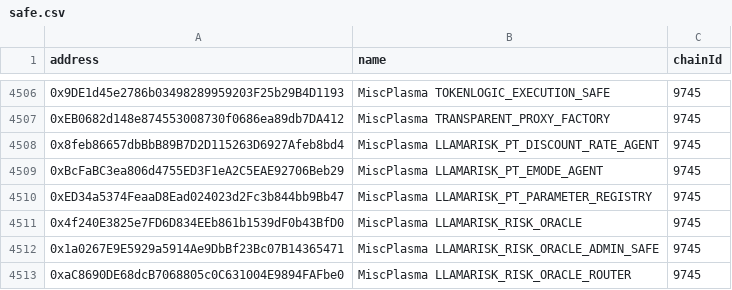
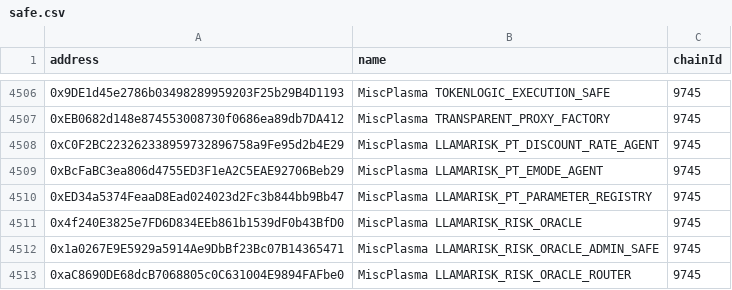
Before and after one commit to aave-dao/aave-address-book, a CSV file: safe.csv, drawn as a sheet; only a part is shown, gaps mark what is left out.

```diff
--- a/safe.csv
+++ b/safe.csv
@@ -4507,3 +4507,3 @@ address,name,chainId
 0xEB0682d148e874553008730f0686ea89db7DA412,MiscPlasma TRANSPARENT_PROXY_FACTORY,9745
-0x8feb86657dbBbB89B7D2D115263D6927Afeb8bd4,MiscPlasma LLAMARISK_PT_DISCOUNT_RATE_AGENT,9745
+0xC0F2BC223262338959732896758a9Fe95d2b4E29,MiscPlasma LLAMARISK_PT_DISCOUNT_RATE_AGENT,9745
 0xBcFaBC3ea806d4755ED3F1eA2C5EAE92706Beb29,MiscPlasma LLAMARISK_PT_EMODE_AGENT,9745
```
Also changed, not shown: 4 other files.
